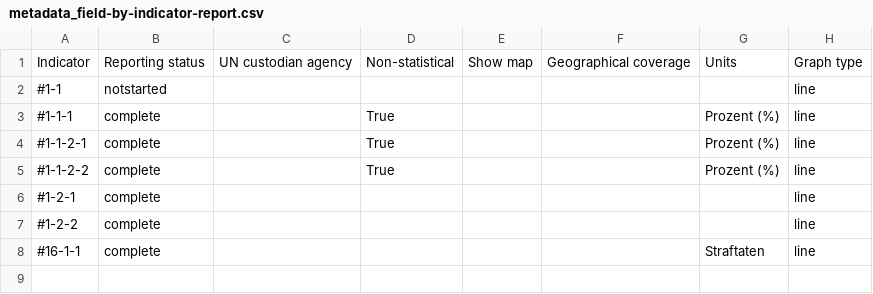
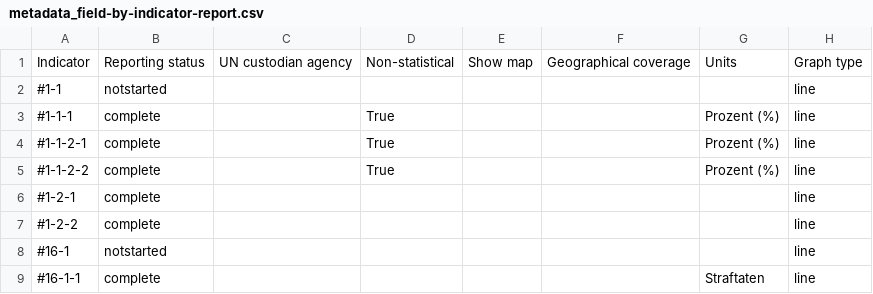
Before and after one commit to Land-Schleswig-Holstein/osdg-data, a CSV file: metadata_field-by-indicator-report.csv, drawn as a sheet; the diff names each change by its address in the sheet, - before the commit and + after, or states it on an @@ line.

```diff
--- a/metadata_field-by-indicator-report.csv
+++ b/metadata_field-by-indicator-report.csv
+row 8: #16-1 | notstarted |  |  |  |  |  | line
```
Also changed, not shown: 36 other files.
